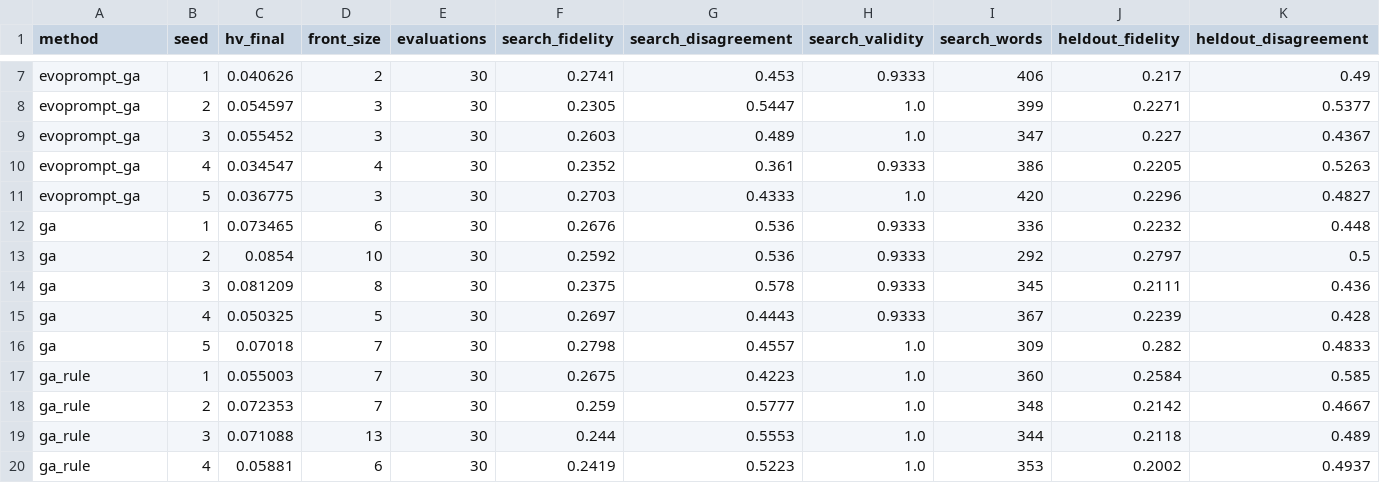
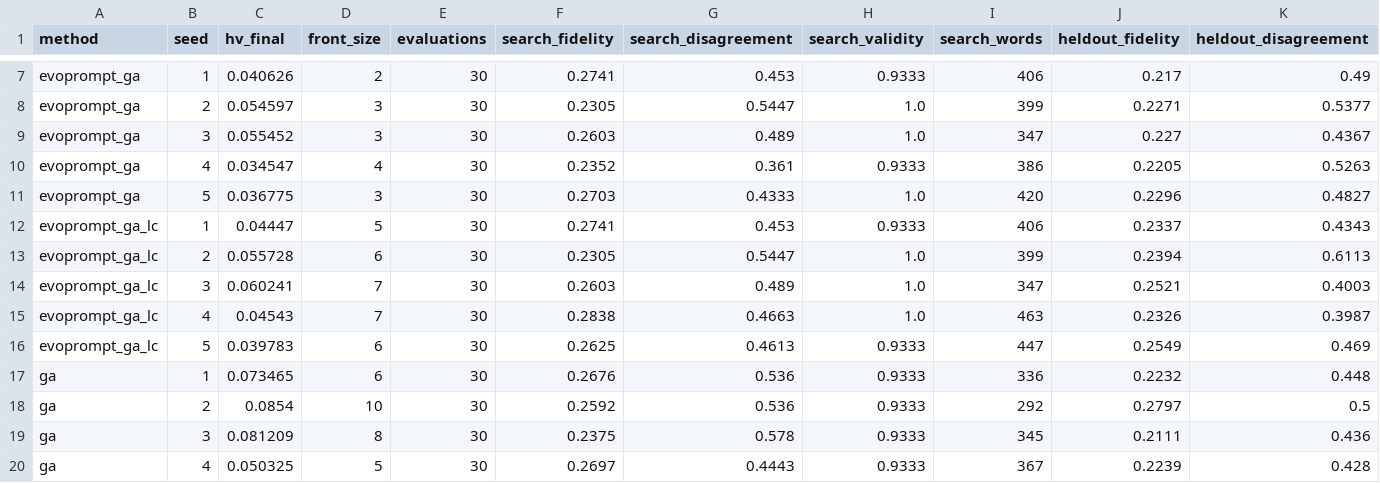
Before and after one commit to Bellafc/dsai6707-prompt-evolution, a CSV file: courses/dsai6707/results/haiku/summary.csv, drawn as a sheet; only a part is shown, gaps mark what is left out; the shorter side is filled out with more unchanged rows; rows hold the shown columns only; the diff names each change by its address in the sheet, - before the commit and + after, or states it on an @@ line.

```diff
--- a/courses/dsai6707/results/haiku/summary.csv
+++ b/courses/dsai6707/results/haiku/summary.csv
+row 12: evoprompt_ga_lc | 1 | 0.04447 | 5 | 30 | 0.2741 | 0.453 | 0.9333 | 406 | 0.2337 | 0.4343
+row 13: evoprompt_ga_lc | 2 | 0.055728 | 6 | 30 | 0.2305 | 0.5447 | 1.0 | 399 | 0.2394 | 0.6113
+row 14: evoprompt_ga_lc | 3 | 0.060241 | 7 | 30 | 0.2603 | 0.489 | 1.0 | 347 | 0.2521 | 0.4003
+row 15: evoprompt_ga_lc | 4 | 0.04543 | 7 | 30 | 0.2838 | 0.4663 | 1.0 | 463 | 0.2326 | 0.3987
+row 16: evoprompt_ga_lc | 5 | 0.039783 | 6 | 30 | 0.2625 | 0.4613 | 0.9333 | 447 | 0.2549 | 0.469
```
Also changed, not shown: courses/dsai6707/results/haiku/heldout_per_event.csv, courses/dsai6707/results/haiku/heldout_sensitivity.csv, 44 other files.
